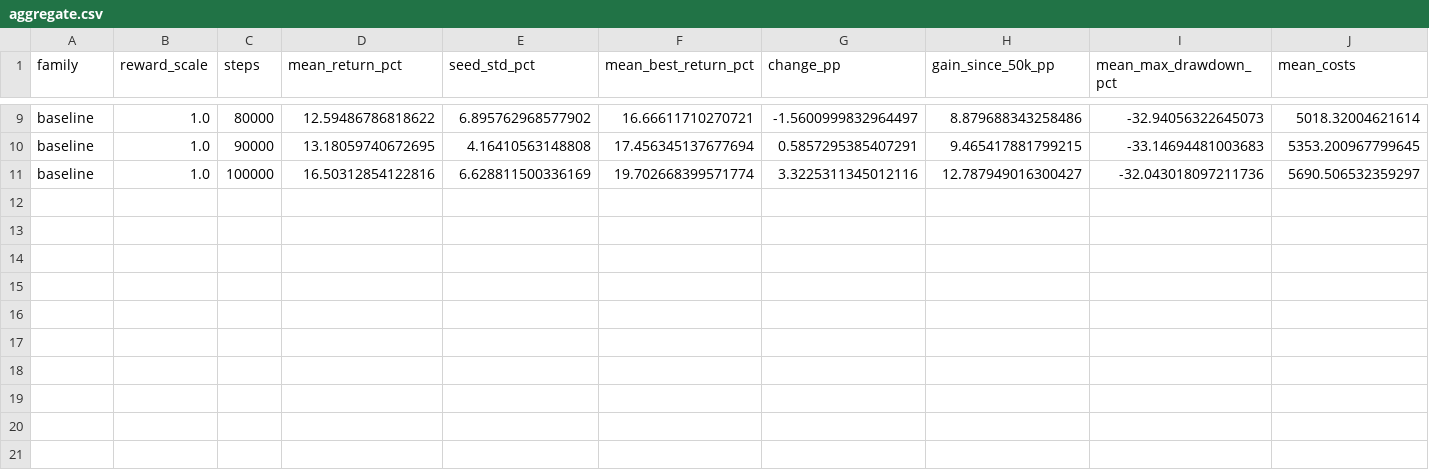
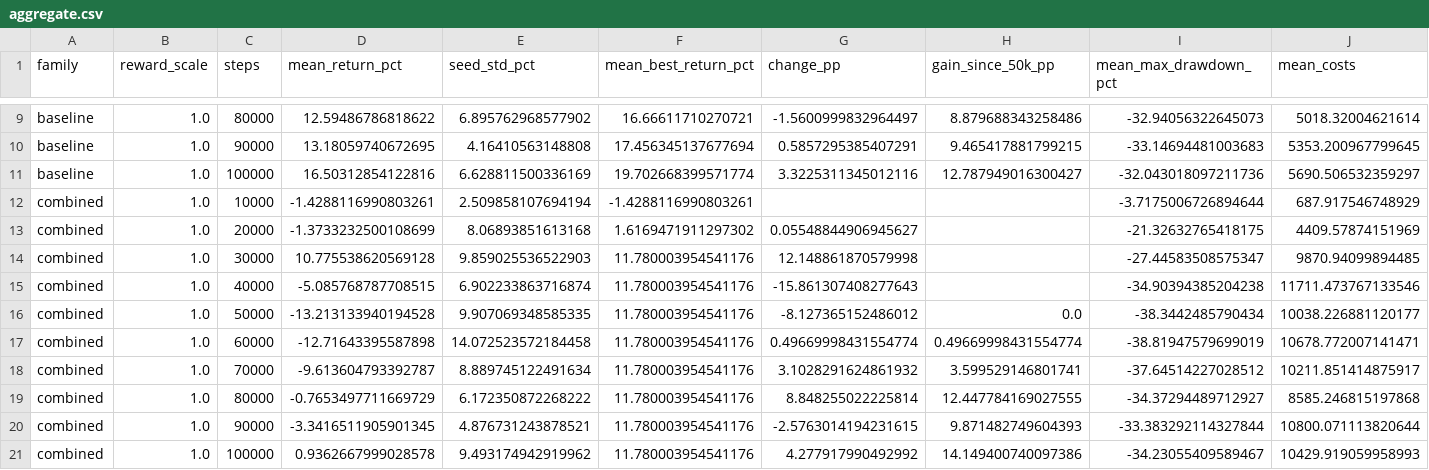
Before and after one commit to jason490/RL-trading, a CSV file: results/learning-study-2026-10-15/cpu-100k/aggregate.csv, drawn as a sheet; only a part is shown, gaps mark what is left out; rows hold the shown columns only; the diff names each change by its address in the sheet, - before the commit and + after, or states it on an @@ line.

Commit message:
Complete six-cell CPU comparison and record reward-scale decision

```diff
--- a/results/learning-study-2026-10-15/cpu-100k/aggregate.csv
+++ b/results/learning-study-2026-10-15/cpu-100k/aggregate.csv
+row 12: combined | 1.0 | 10000 | -1.4288116990803261 | 2.509858107694194 | -1.4288116990803261 |  |  | -3.7175006726894644 | 687.917546748929
+row 13: combined | 1.0 | 20000 | -1.3733232500108699 | 8.06893851613168 | 1.6169471911297302 | 0.05548844906945627 |  | -21.32632765418175 | 4409.57874151969
+row 14: combined | 1.0 | 30000 | 10.775538620569128 | 9.859025536522903 | 11.780003954541176 | 12.148861870579998 |  | -27.44583508575347 | 9870.94099894485
+row 15: combined | 1.0 | 40000 | -5.085768787708515 | 6.902233863716874 | 11.780003954541176 | -15.861307408277643 |  | -34.90394385204238 | 11711.473767133546
+row 16: combined | 1.0 | 50000 | -13.213133940194528 | 9.907069348585335 | 11.780003954541176 | -8.127365152486012 | 0.0 | -38.3442485790434 | 10038.226881120177
+row 17: combined | 1.0 | 60000 | -12.71643395587898 | 14.072523572184458 | 11.780003954541176 | 0.49669998431554774 | 0.49669998431554774 | -38.81947579699019 | 10678.772007141471
+row 18: combined | 1.0 | 70000 | -9.613604793392787 | 8.889745122491634 | 11.780003954541176 | 3.1028291624861932 | 3.599529146801741 | -37.64514227028512 | 10211.851414875917
+row 19: combined | 1.0 | 80000 | -0.7653497711669729 | 6.172350872268222 | 11.780003954541176 | 8.848255022225814 | 12.447784169027555 | -34.37294489712927 | 8585.246815197868
+row 20: combined | 1.0 | 90000 | -3.3416511905901345 | 4.876731243878521 | 11.780003954541176 | -2.5763014194231615 | 9.871482749604393 | -33.383292114327844 | 10800.071113820644
+row 21: combined | 1.0 | 100000 | 0.9362667999028578 | 9.493174942919962 | 11.780003954541176 | 4.277917990492992 | 14.149400740097386 | -34.23055409589467 | 10429.919059958993
```
Also changed, not shown: 3 other files.
